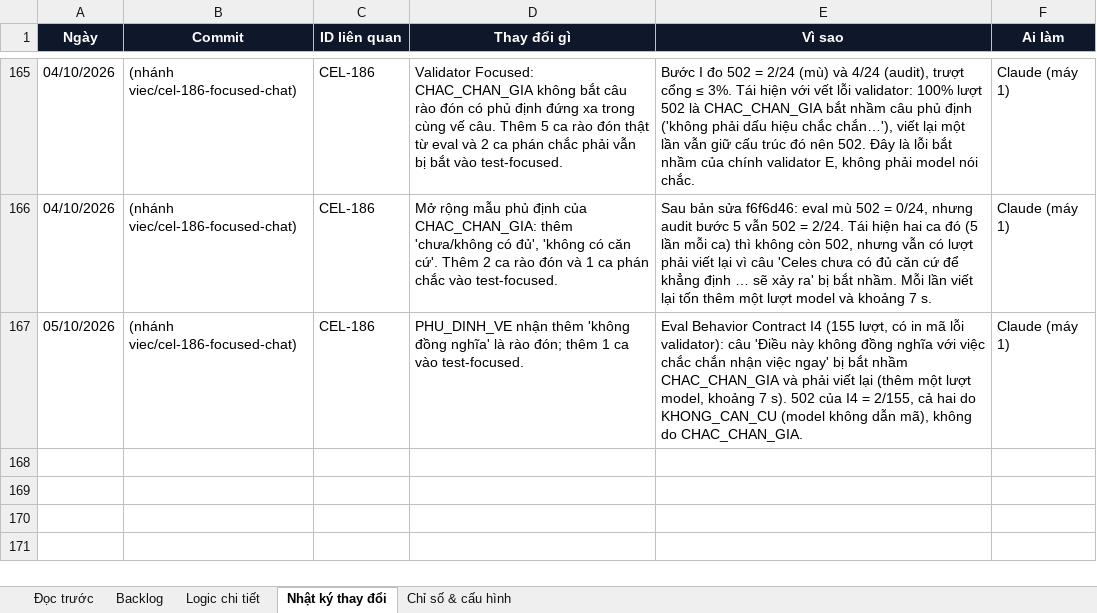
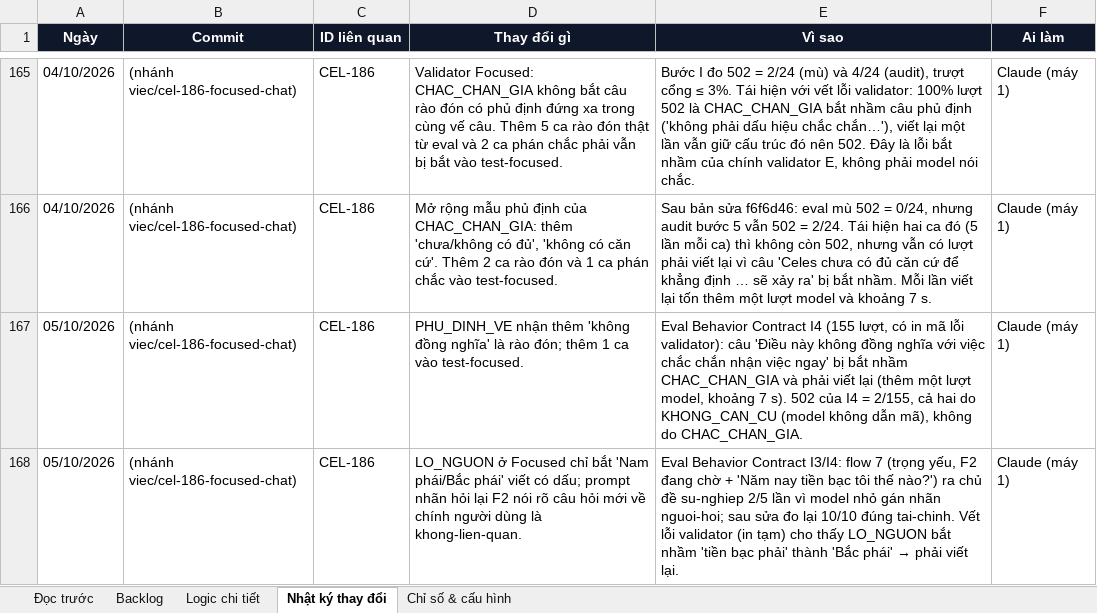
Before and after one commit to Hieuzz05/Celestia-tuvi, an Excel workbook: PRODUCT-BACKLOG.xlsx, sheet Nhật ký thay đổi, drawn as a sheet; only a part is shown, gaps mark what is left out; values as stored, in another font and other column widths than the file's, no borders; the diff names each change by its address in the sheet, - before the commit and + after, or states it on an @@ line.

```diff
--- a/PRODUCT-BACKLOG.xlsx (sheet Nhật ký thay đổi)
+++ b/PRODUCT-BACKLOG.xlsx (sheet Nhật ký thay đổi)
+row 168: 05/10/2026 | (nhánh viec/cel-186-focused-chat) | CEL-186 | LO_NGUON ở Focused chỉ bắt 'Nam phái/Bắc phái' viết có dấu; prompt nhãn hỏi lại F2 nói rõ câu hỏi mới về chính người dùng là khong-lien-quan. | Eval Behavior Contract I3/I4: flow 7 (trọng yếu, F2 đang chờ + 'Năm nay tiền bạc tôi thế nào?') ra chủ đề su-nghiep 2/5 lần vì model nhỏ gán nhãn nguoi-hoi; sau sửa đo lại 10/10 đúng tai-chinh. Vết lỗi validator (in tạm) cho thấy LO_NGUON bắt nhầm 'tiền bạc phải' thành 'Bắc phái' → phải viết lại. | Claude (máy 1)
```
Also changed, not shown: sheet Logic chi tiết, 3 other files.
